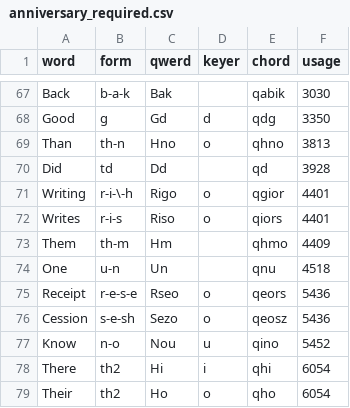
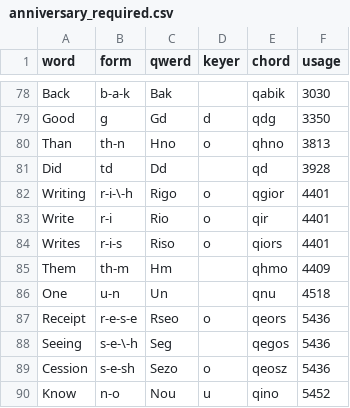
Before and after one commit to codepoke-kk/qwertigraphy, a CSV file: qwertigraph/dictionaries/anniversary_required.csv, drawn as a sheet; only a part is shown, gaps mark what is left out; the shorter side is filled out with more unchanged rows; the diff covers the shown part only.

```diff
--- a/qwertigraph/dictionaries/anniversary_required.csv
+++ b/qwertigraph/dictionaries/anniversary_required.csv
@@ -71,2 +82,3 @@ Did,td,Dd,,qd,3928
 Writing,r-i-\-h,Rigo,o,qgior,4401
+Write,r-i,Rio,o,qir,4401
 Writes,r-i-s,Riso,o,qiors,4401
@@ -75,2 +87,3 @@ One,u-n,Un,,qnu,4518
 Receipt,r-e-s-e,Rseo,o,qeors,5436
+Seeing,s-e-\-h,Seg,,qegos,5436
 Cession,s-e-sh,Sezo,o,qeosz,5436
```
Also changed, not shown: 12 added rows elsewhere in this file, qwertigraph/dictionaries/anniversary_modern.csv, qwertigraph/dictionaries/anniversary_uniform_core.csv.
